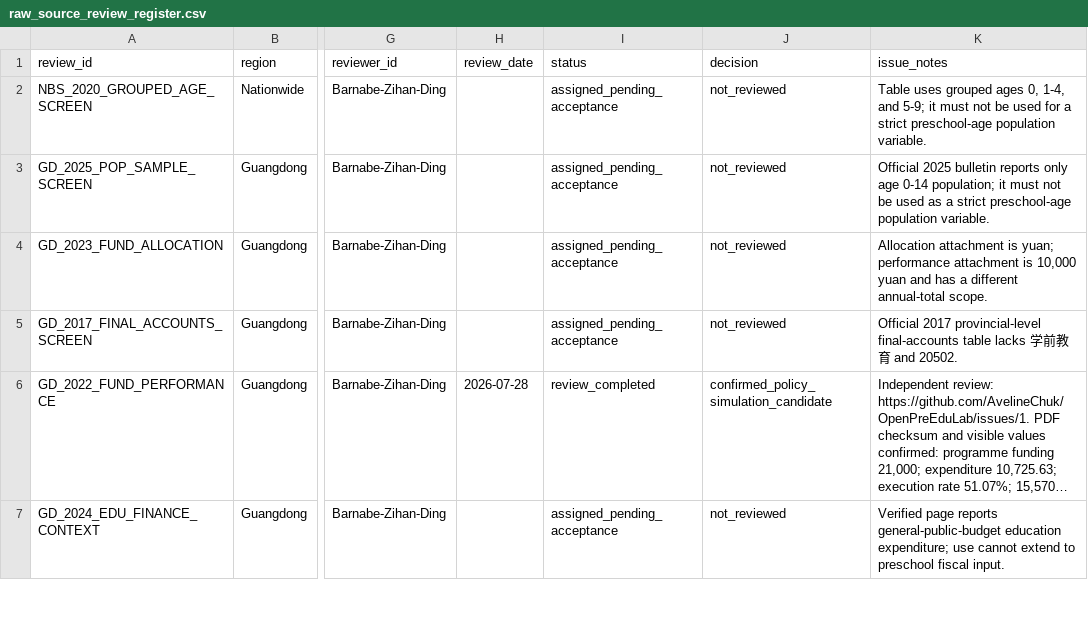
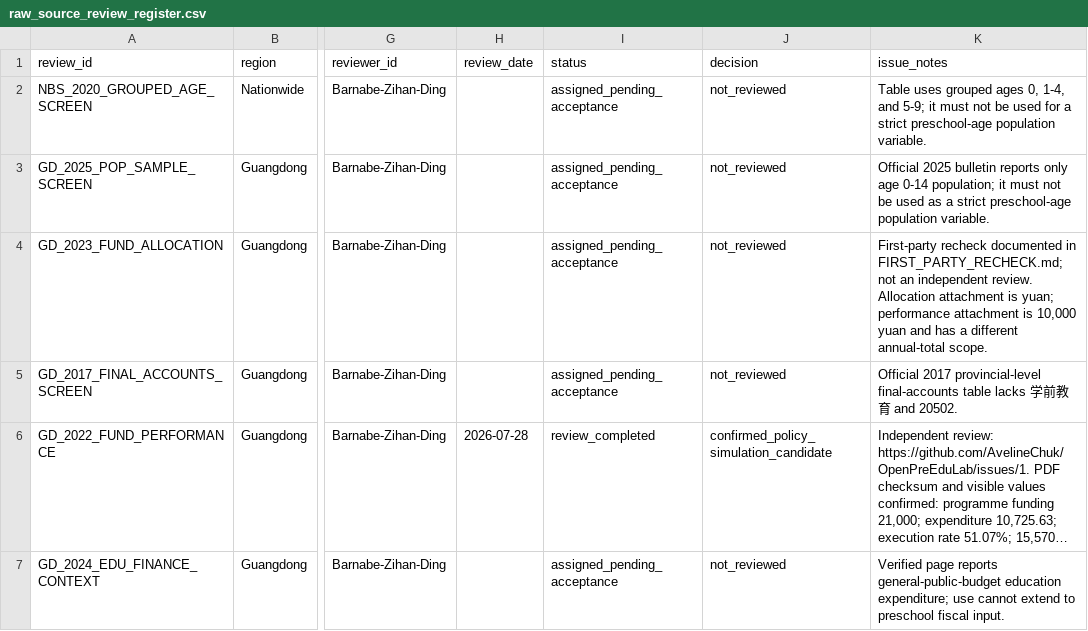
Before and after one commit to AvelineChuk/OpenPreEduLab, a CSV file: datasets/metadata/raw_source_review_register.csv, drawn as a sheet; only a part is shown, gaps mark what is left out; long unchanged cells end in …; the diff names each change by its address in the sheet, - before the commit and + after, or states it on an @@ line.

Commit message:
Document first-party recheck for 2023 fund source

```diff
--- a/datasets/metadata/raw_source_review_register.csv
+++ b/datasets/metadata/raw_source_review_register.csv
-K4 (issue_notes): Allocation attachment…
+K4 (issue_notes): First-party recheck documented in FIRST_PARTY_RECHECK.md; not an independent review. Allocation attachment…
```
Also changed, not shown: 1 other file.
